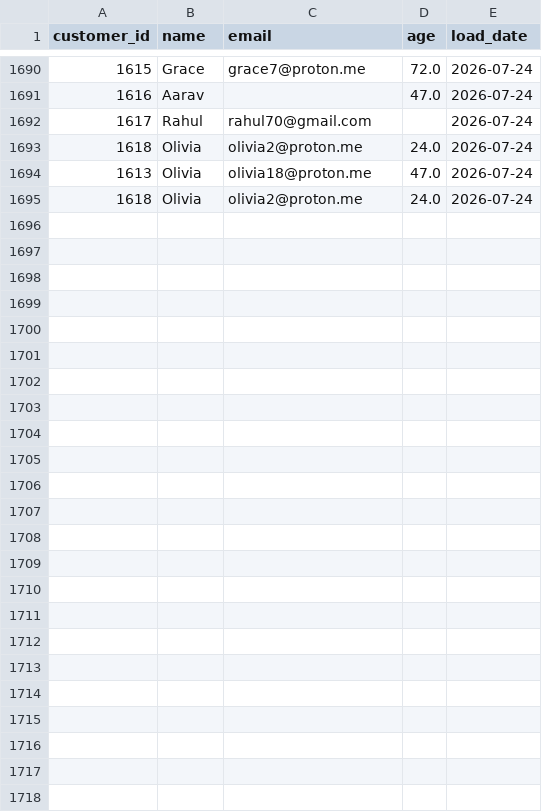
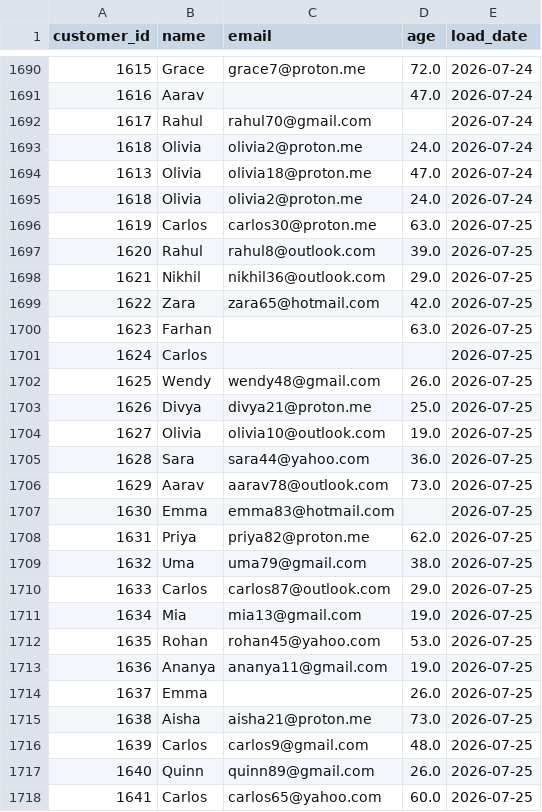
Before and after one commit to darshandharu/data-quality-monitoring-dashboard, a CSV file: raw_data/customer_data.csv, drawn as a sheet; only a part is shown, gaps mark what is left out.

```diff
--- a/raw_data/customer_data.csv
+++ b/raw_data/customer_data.csv
@@ -1695 +1695,24 @@ customer_id,name,email,age,load_date
 1618,Olivia,olivia2@proton.me,24.0,2026-07-24
+1619,Carlos,carlos30@proton.me,63.0,2026-07-25
+1620,Rahul,rahul8@outlook.com,39.0,2026-07-25
+1621,Nikhil,nikhil36@outlook.com,29.0,2026-07-25
+1622,Zara,zara65@hotmail.com,42.0,2026-07-25
+1623,Farhan,,63.0,2026-07-25
+1624,Carlos,,,2026-07-25
+1625,Wendy,wendy48@gmail.com,26.0,2026-07-25
+1626,Divya,divya21@proton.me,25.0,2026-07-25
+1627,Olivia,olivia10@outlook.com,19.0,2026-07-25
+1628,Sara,sara44@yahoo.com,36.0,2026-07-25
+1629,Aarav,aarav78@outlook.com,73.0,2026-07-25
+1630,Emma,emma83@hotmail.com,,2026-07-25
+1631,Priya,priya82@proton.me,62.0,2026-07-25
+1632,Uma,uma79@gmail.com,38.0,2026-07-25
+1633,Carlos,carlos87@outlook.com,29.0,2026-07-25
+1634,Mia,mia13@gmail.com,19.0,2026-07-25
+1635,Rohan,rohan45@yahoo.com,53.0,2026-07-25
+1636,Ananya,ananya11@gmail.com,19.0,2026-07-25
+1637,Emma,,26.0,2026-07-25
+1638,Aisha,aisha21@proton.me,73.0,2026-07-25
+1639,Carlos,carlos9@gmail.com,48.0,2026-07-25
+1640,Quinn,quinn89@gmail.com,26.0,2026-07-25
+1641,Carlos,carlos65@yahoo.com,60.0,2026-07-25
```
Also changed, not shown: 4 other files.
